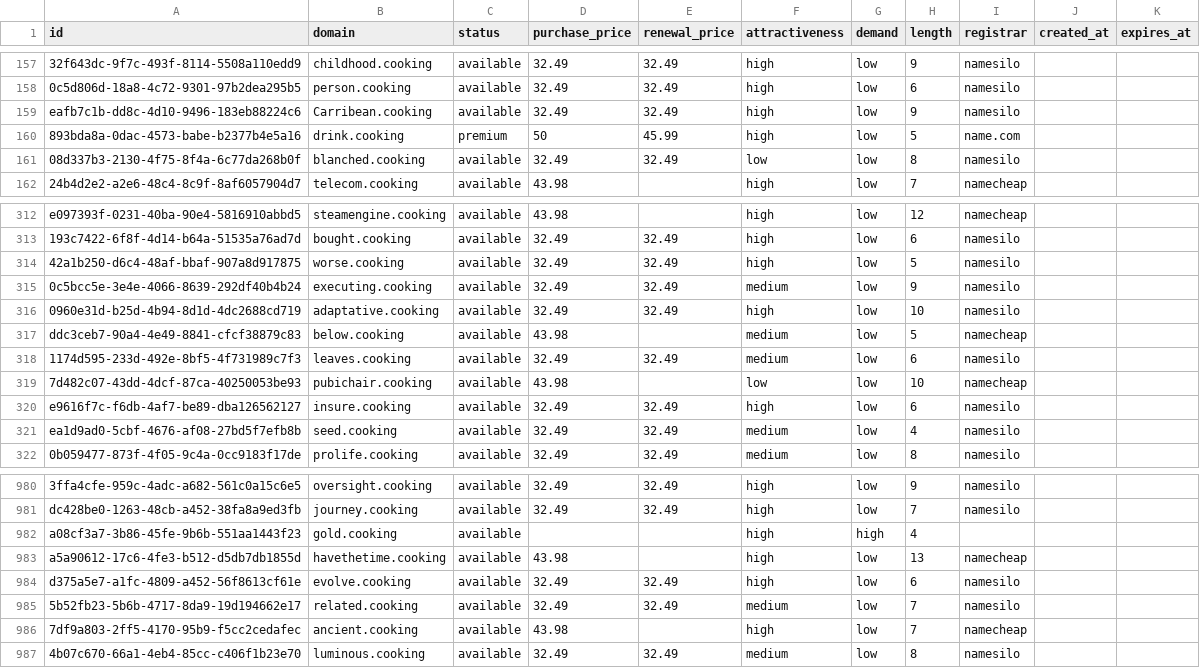
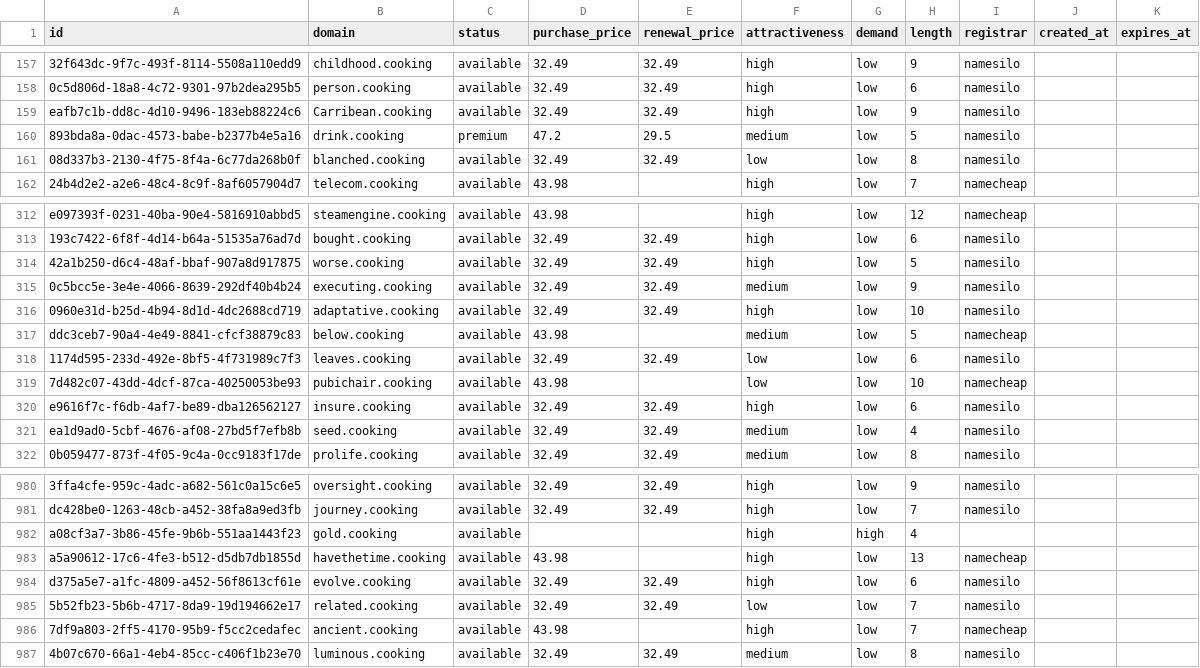
Before and after one commit to UniqueDomains/cooking-oneword-domains, a CSV file: cooking.csv, drawn as a sheet; only a part is shown, gaps mark what is left out; the diff names each change by its address in the sheet, - before the commit and + after, or states it on an @@ line.

Commit message:
Domains update

```diff
--- a/cooking.csv
+++ b/cooking.csv
-D160 (purchase_price): 50
+D160 (purchase_price): 47.2
-E160 (renewal_price): 45.99
+E160 (renewal_price): 29.5
-F160 (attractiveness): high
+F160 (attractiveness): medium
-I160 (registrar): name.com
+I160 (registrar): namesilo
-F318 (attractiveness): medium
+F318 (attractiveness): low
-F985 (attractiveness): medium
+F985 (attractiveness): low
```
Also changed, not shown: 4 other files.
